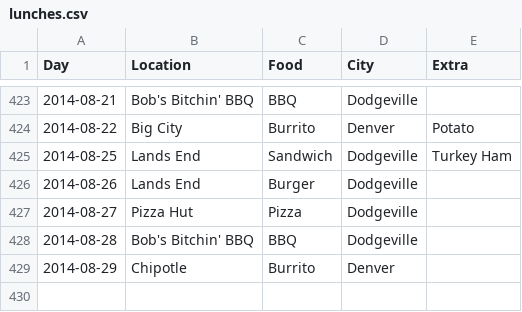
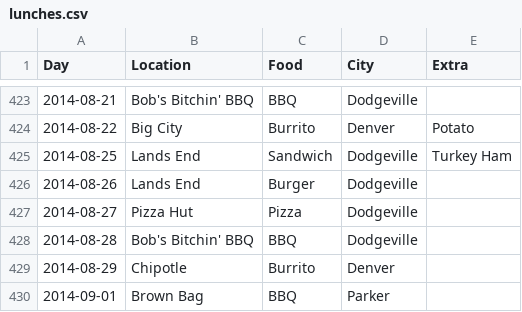
Before and after one commit to terrbearCodes/data, a CSV file: lunches.csv, drawn as a sheet; only a part is shown, gaps mark what is left out; the diff names each change by its address in the sheet, - before the commit and + after, or states it on an @@ line.

Commit message:
another lunch

```diff
--- a/lunches.csv
+++ b/lunches.csv
+row 430: 2014-09-01 | Brown Bag | BBQ | Parker
```
